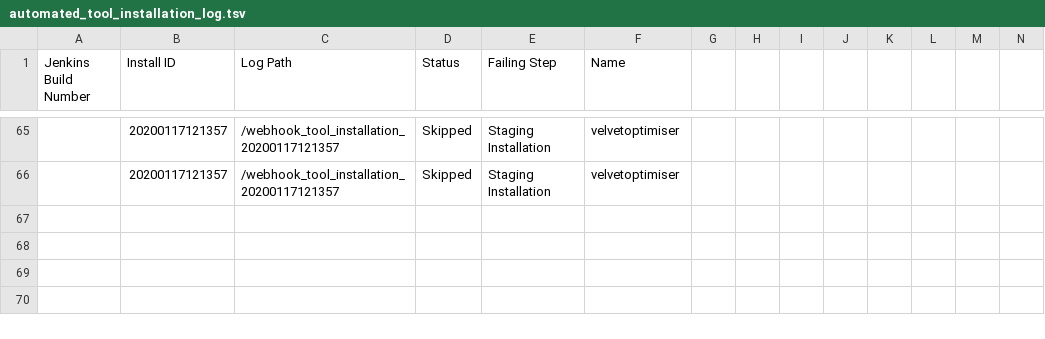
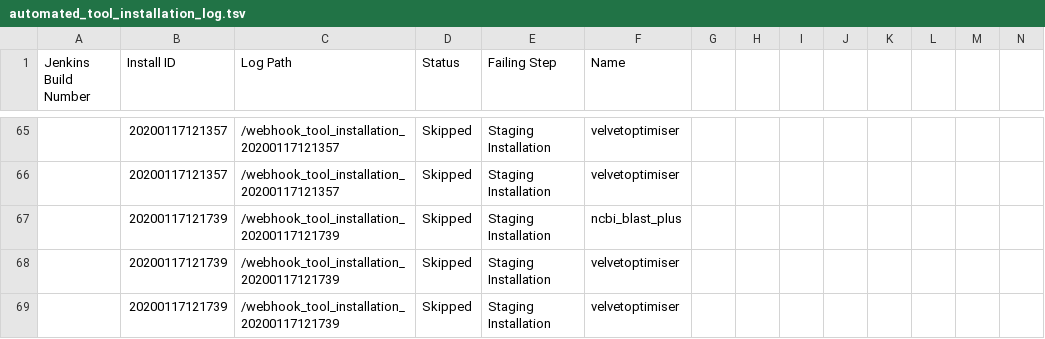
Before and after one commit to cat-bro/usegalaxy-au-tools, a TSV file: automated_tool_installation_log.tsv, drawn as a sheet; only a part is shown, gaps mark what is left out; rows hold the shown columns only; the diff names each change by its address in the sheet, - before the commit and + after, or states it on an @@ line.

Commit message:
automated_tool_installation_log.tsv entry for build .

```diff
--- a/automated_tool_installation_log.tsv
+++ b/automated_tool_installation_log.tsv
+row 67:  | 20200117121739 | /webhook_tool_installation_20200117121739 | Skipped | Staging Installation | ncbi_blast_plus
+row 68:  | 20200117121739 | /webhook_tool_installation_20200117121739 | Skipped | Staging Installation | velvetoptimiser
+row 69:  | 20200117121739 | /webhook_tool_installation_20200117121739 | Skipped | Staging Installation | velvetoptimiser
```
